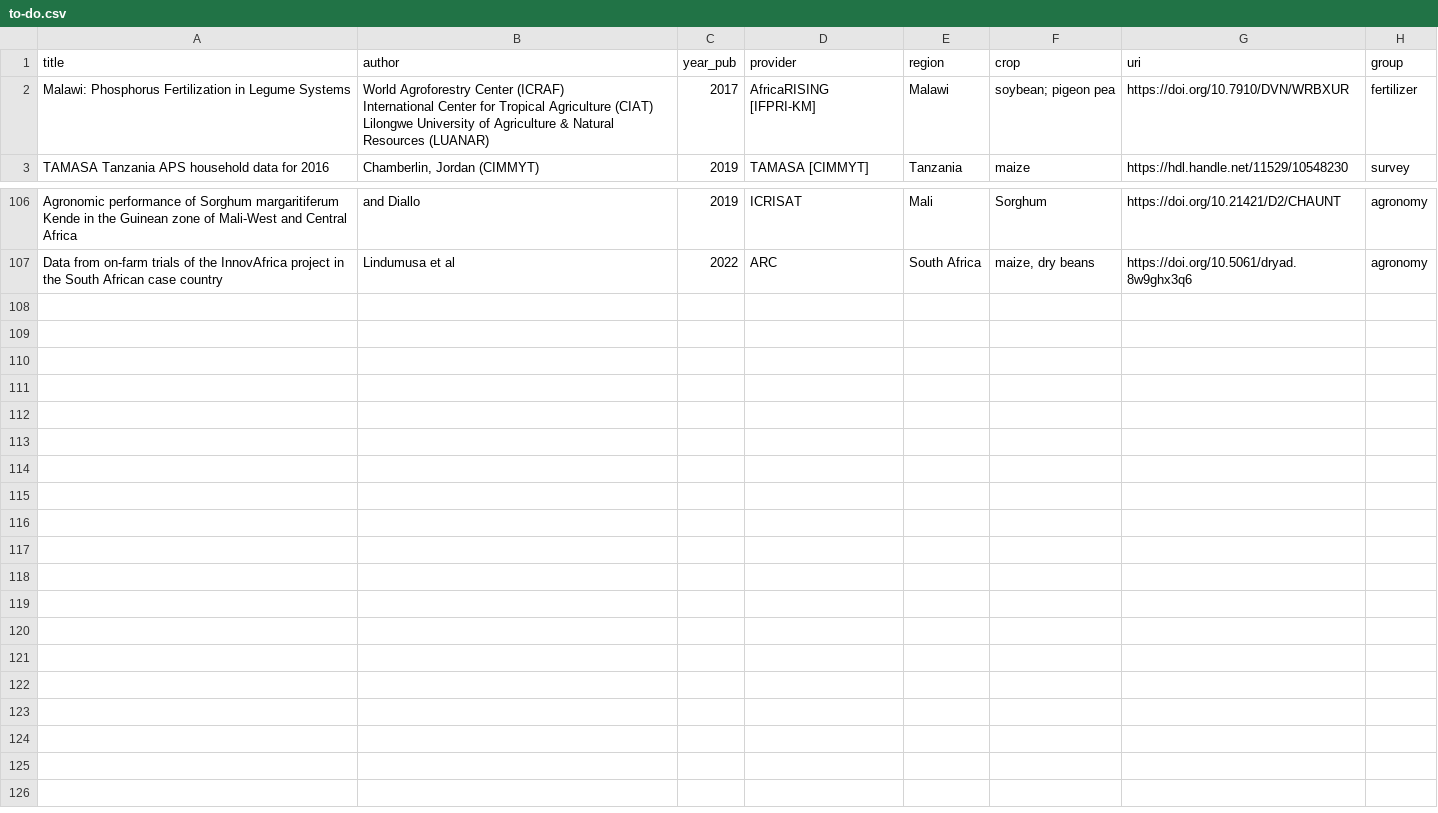
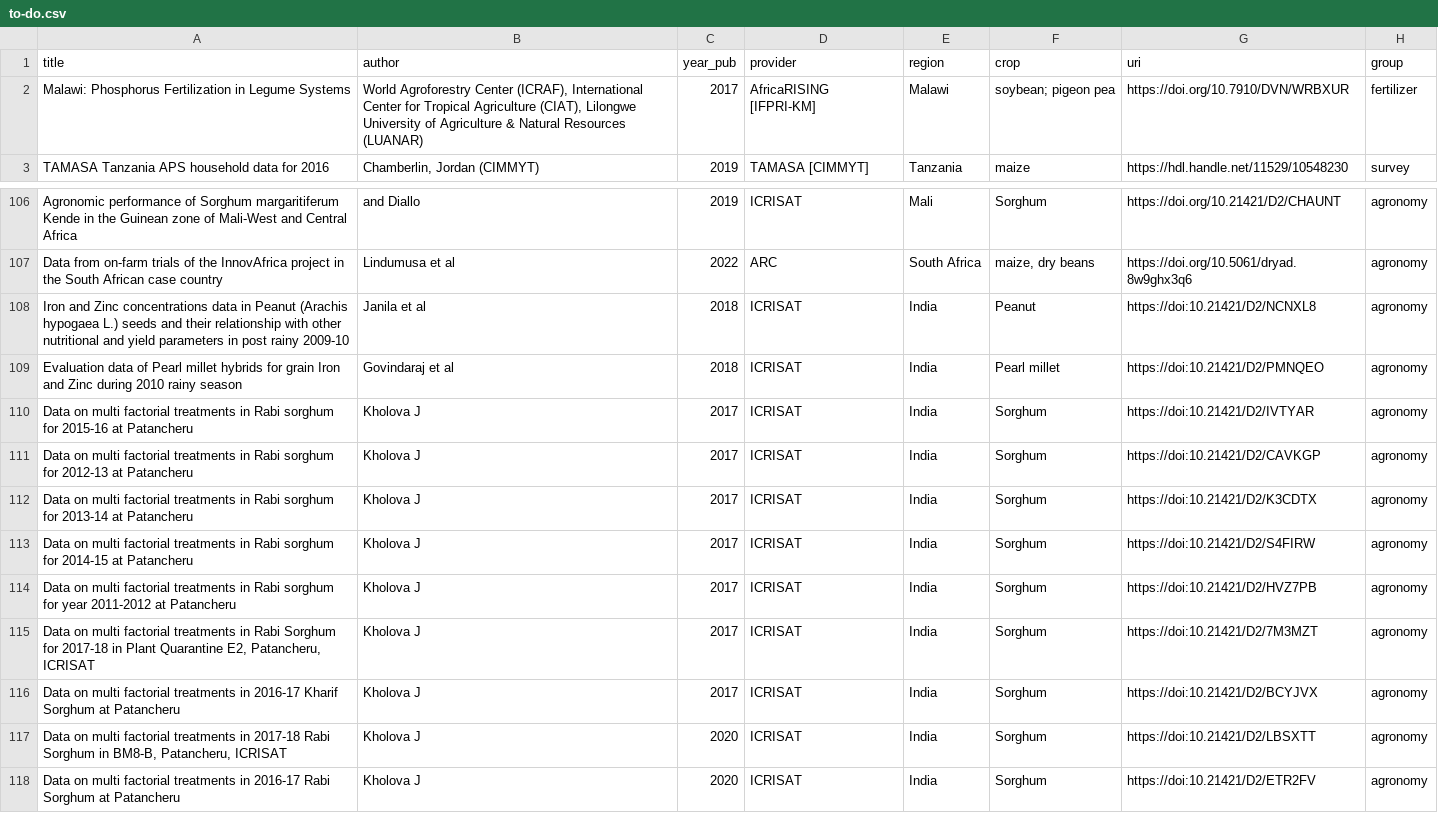
Before and after one commit to reagro/carob, a CSV file: misc/todo/to-do.csv, drawn as a sheet; only a part is shown, gaps mark what is left out.

Commit message:
for #471

```diff
--- a/misc/todo/to-do.csv
+++ b/misc/todo/to-do.csv
@@ -1,5 +1,3 @@
 title,author,year_pub,provider,region,crop,uri,group
-Malawi: Phosphorus Fertilization in Legume Systems,"World Agroforestry Center (ICRAF)
-International Center for Tropical Agriculture (CIAT)
-Lilongwe University of Agriculture & Natural Resources (LUANAR)",2017,AfricaRISING [IFPRI-KM],Malawi,soybean; pigeon pea,https://doi.org/10.7910/DVN/WRBXUR,fertilizer
+Malawi: Phosphorus Fertilization in Legume Systems,"World Agroforestry Center (ICRAF), International Center for Tropical Agriculture (CIAT), Lilongwe University of Agriculture & Natural Resources (LUANAR)",2017,AfricaRISING [IFPRI-KM],Malawi,soybean; pigeon pea,https://doi.org/10.7910/DVN/WRBXUR,fertilizer
 TAMASA Tanzania APS household data for 2016,"Chamberlin, Jordan (CIMMYT) ",2019,TAMASA [CIMMYT],Tanzania,maize,https://hdl.handle.net/11529/10548230,survey
@@ -109 +107,12 @@ Agronomic performance of Sorghum margaritiferum Kende in the Guinean zone of Mal
 Data from on-farm trials of the InnovAfrica project in the South African case country,Lindumusa et al,2022,ARC,South Africa,"maize, dry beans",https://doi.org/10.5061/dryad.8w9ghx3q6,agronomy
+Iron and Zinc concentrations data in Peanut (Arachis hypogaea L.) seeds and their relationship with other nutritional and yield parameters in post rainy 2009-10,Janila  et al,2018,ICRISAT,India,Peanut,https://doi:10.21421/D2/NCNXL8,agronomy
+Evaluation data of Pearl millet hybrids for grain Iron and Zinc during 2010 rainy season,Govindaraj  et al,2018,ICRISAT,India,Pearl millet,https://doi:10.21421/D2/PMNQEO,agronomy
+Data on multi factorial treatments in Rabi sorghum for 2015-16 at Patancheru,Kholova J,2017,ICRISAT,India,Sorghum,https://doi:10.21421/D2/IVTYAR,agronomy
+Data on multi factorial treatments in Rabi sorghum for 2012-13 at Patancheru,Kholova J,2017,ICRISAT,India,Sorghum,https://doi:10.21421/D2/CAVKGP,agronomy
+Data on multi factorial treatments in Rabi sorghum for 2013-14 at Patancheru,Kholova J,2017,ICRISAT,India,Sorghum,https://doi:10.21421/D2/K3CDTX,agronomy
+Data on multi factorial treatments in Rabi sorghum for 2014-15 at Patancheru,Kholova J,2017,ICRISAT,India,Sorghum,https://doi:10.21421/D2/S4FIRW,agronomy
+Data on multi factorial treatments in Rabi sorghum for year 2011-2012 at Patancheru,Kholova J,2017,ICRISAT,India,Sorghum,https://doi:10.21421/D2/HVZ7PB,agronomy
+"Data on multi factorial treatments in Rabi Sorghum for 2017-18 in Plant Quarantine E2, Patancheru, ICRISAT",Kholova J,2017,ICRISAT,India,Sorghum,https://doi:10.21421/D2/7M3MZT,agronomy
+Data on multi factorial treatments in 2016-17 Kharif Sorghum at Patancheru,Kholova J,2017,ICRISAT,India,Sorghum,https://doi:10.21421/D2/BCYJVX,agronomy
+"Data on multi factorial treatments in 2017-18 Rabi Sorghum in BM8-B, Patancheru, ICRISAT",Kholova J,2020,ICRISAT,India,Sorghum,https://doi:10.21421/D2/LBSXTT,agronomy
+Data on multi factorial treatments in 2016-17 Rabi Sorghum at Patancheru,Kholova J,2020,ICRISAT,India,Sorghum,https://doi:10.21421/D2/ETR2FV,agronomy
```
